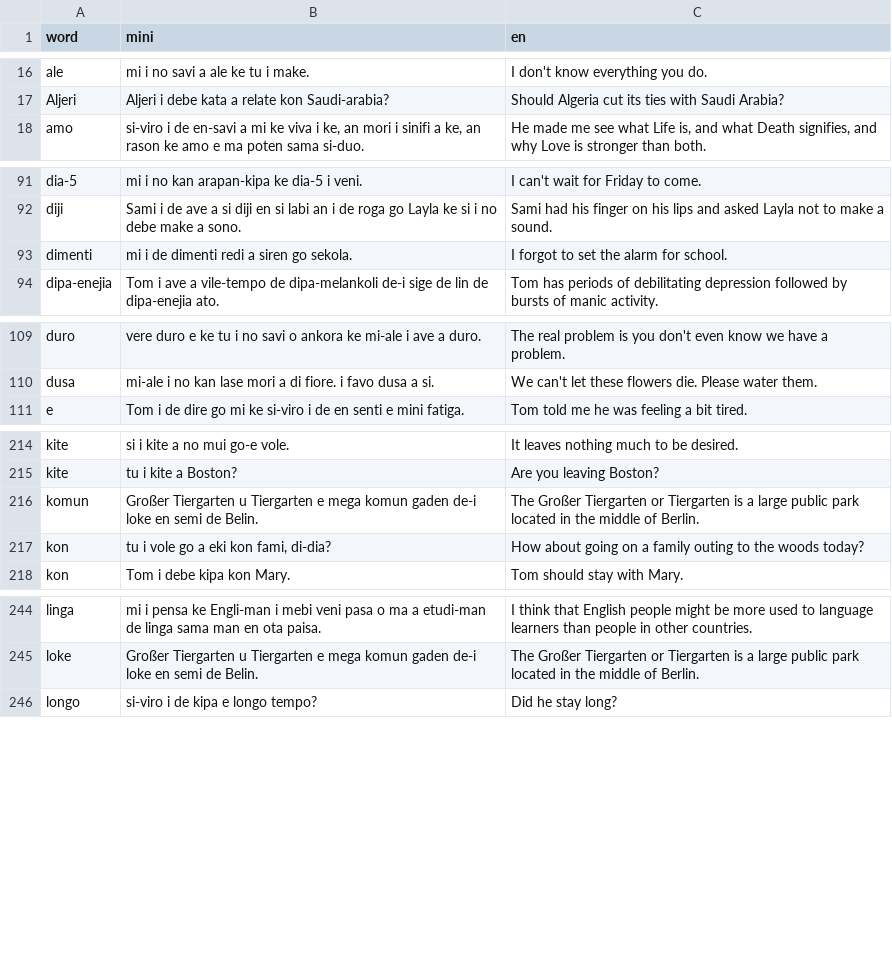
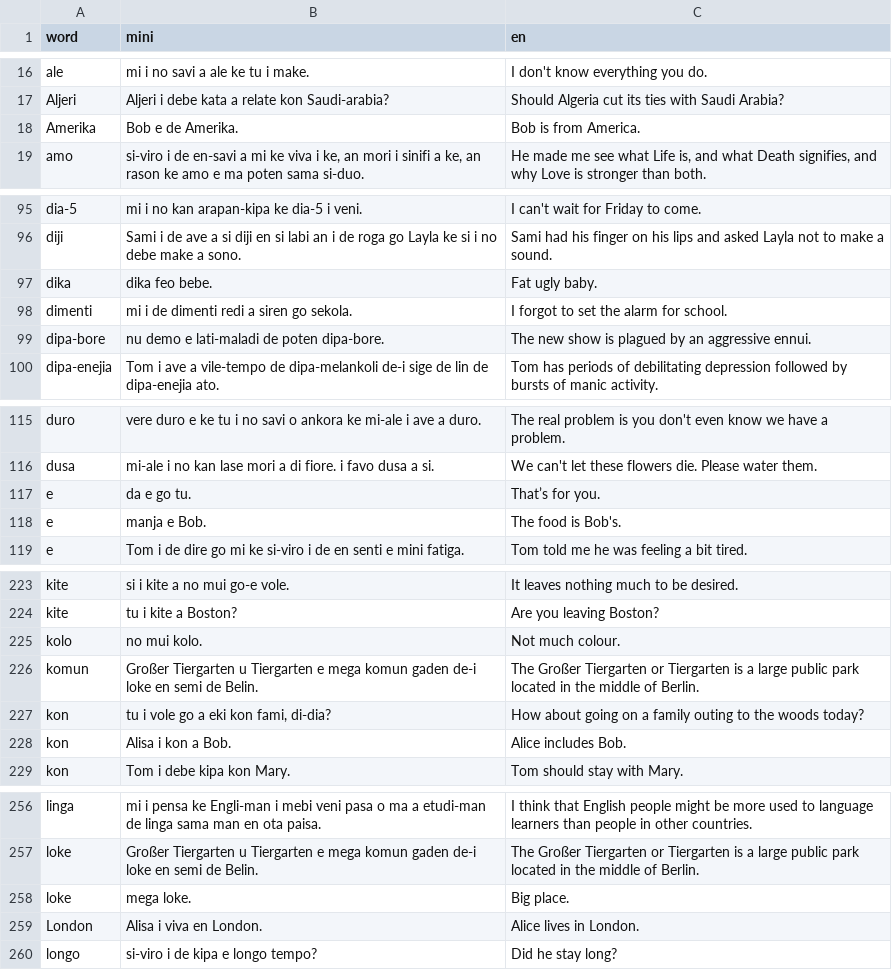
Before and after one commit to jProgr/buku-name, a CSV file: src/data/example_sentences.csv, drawn as a sheet; only a part is shown, gaps mark what is left out; the diff covers the shown part only.

```diff
--- a/src/data/example_sentences.csv
+++ b/src/data/example_sentences.csv
@@ -17,2 +17,3 @@ ale,mi i no savi a ale ke tu i make.,I don't know everything you do.
 Aljeri,Aljeri i debe kata a relate kon Saudi-arabia?,Should Algeria cut its ties with Saudi Arabia?
+Amerika,Bob e de Amerika.,Bob is from America.
 amo,"si-viro i de en-savi a mi ke viva i ke, an mori i sinifi a ke, an rason ke amo e ma poten sama si-duo.","He made me see what Life is, and what Death signifies, and why Love is stronger than both."
@@ -92,3 +96,5 @@ dia-5,mi i no kan arapan-kipa ke dia-5 i veni.,I can't wait for Friday to come.
 diji,Sami i de ave a si diji en si labi an i de roga go Layla ke si i no debe make a sono.,Sami had his finger on his lips and asked Layla not to make a sound.
+dika,dika feo bebe.,Fat ugly baby.
 dimenti,mi i de dimenti redi a siren go sekola.,I forgot to set the alarm for school.
+dipa-bore,nu demo e lati-maladi de poten dipa-bore.,The new show is plagued by an aggressive ennui.
 dipa-enejia,Tom i ave a vile-tempo de dipa-melankoli de-i sige de lin de dipa-enejia ato.,Tom has periods of debilitating depression followed by bursts of manic activity.
@@ -110,2 +116,4 @@ duro,vere duro e ke tu i no savi o ankora ke mi-ale i ave a duro.,The real probl
 dusa,mi-ale i no kan lase mori a di fiore. i favo dusa a si.,We can't let these flowers die. Please water them.
+e,da e go tu.,That’s for you.
+e,manja e Bob.,The food is Bob's.
 e,Tom i de dire go mi ke si-viro i de en senti e mini fatiga.,Tom told me he was feeling a bit tired.
@@ -215,4 +224,6 @@ kite,si i kite a no mui go-e vole.,It leaves nothing much to be desired.
 kite,tu i kite a Boston?,Are you leaving Boston?
+kolo,no mui kolo.,Not much colour.
 komun,Großer Tiergarten u Tiergarten e mega komun gaden de-i loke en semi de Belin.,The Großer Tiergarten or Tiergarten is a large public park located in the middle of Berlin.
 kon,"tu i vole go a eki kon fami, di-dia?",How about going on a family outing to the woods today?
+kon,Alisa i kon a Bob.,Alice includes Bob.
 kon,Tom i debe kipa kon Mary.,Tom should stay with Mary.
@@ -245,2 +257,4 @@ linga,mi i pensa ke Engli-man i mebi veni pasa o ma a etudi-man de linga sama ma
 loke,Großer Tiergarten u Tiergarten e mega komun gaden de-i loke en semi de Belin.,The Großer Tiergarten or Tiergarten is a large public park located in the middle of Berlin.
+loke,mega loke.,Big place.
+London,Alisa i viva en London.,Alice lives in London.
 longo,si-viro i de kipa e longo tempo?,Did he stay long?
```
Also changed, not shown: 11 added rows and 1 edited cell elsewhere in this file, src/data/mini_dictionary.csv, 5 other files.
